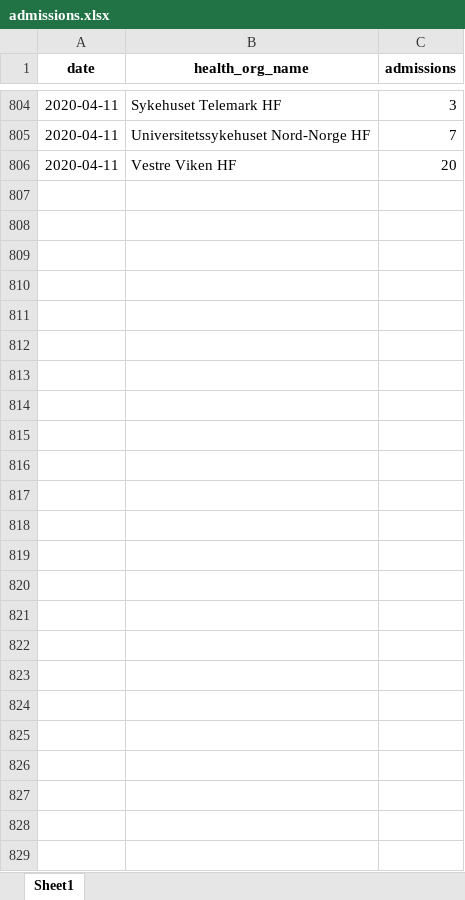
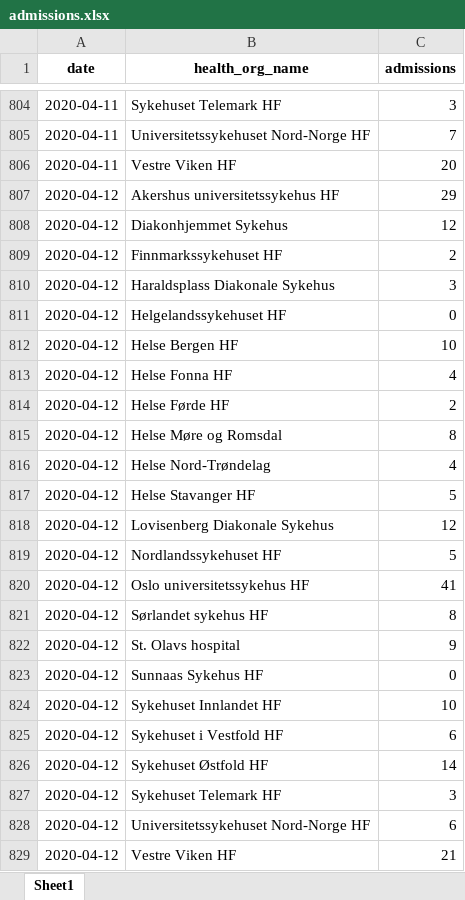
Before and after one commit to thohan88/covid19-nor-data, an Excel workbook: data/02_admissions/admissions.xlsx, sheet Sheet1, drawn as a sheet; only a part is shown, gaps mark what is left out; values as stored, in another font and other column widths than the file's, no borders; the diff names each change by its address in the sheet, - before the commit and + after, or states it on an @@ line.

```diff
--- a/data/02_admissions/admissions.xlsx (sheet Sheet1)
+++ b/data/02_admissions/admissions.xlsx (sheet Sheet1)
+row 807: 2020-04-12 | Akershus universitetssykehus HF | 29
+row 808: 2020-04-12 | Diakonhjemmet Sykehus | 12
+row 809: 2020-04-12 | Finnmarkssykehuset HF | 2
+row 810: 2020-04-12 | Haraldsplass Diakonale Sykehus | 3
+row 811: 2020-04-12 | Helgelandssykehuset HF | 0
+row 812: 2020-04-12 | Helse Bergen HF | 10
+row 813: 2020-04-12 | Helse Fonna HF | 4
+row 814: 2020-04-12 | Helse Førde HF | 2
+row 815: 2020-04-12 | Helse Møre og Romsdal | 8
+row 816: 2020-04-12 | Helse Nord-Trøndelag | 4
+row 817: 2020-04-12 | Helse Stavanger HF | 5
+row 818: 2020-04-12 | Lovisenberg Diakonale Sykehus | 12
+row 819: 2020-04-12 | Nordlandssykehuset HF | 5
+row 820: 2020-04-12 | Oslo universitetssykehus HF | 41
+row 821: 2020-04-12 | Sørlandet sykehus HF | 8
+row 822: 2020-04-12 | St. Olavs hospital | 9
+row 823: 2020-04-12 | Sunnaas Sykehus HF | 0
+row 824: 2020-04-12 | Sykehuset Innlandet HF | 10
+row 825: 2020-04-12 | Sykehuset i Vestfold HF | 6
+row 826: 2020-04-12 | Sykehuset Østfold HF | 14
+row 827: 2020-04-12 | Sykehuset Telemark HF | 3
+row 828: 2020-04-12 | Universitetssykehuset Nord-Norge HF | 6
+row 829: 2020-04-12 | Vestre Viken HF | 21
```
Also changed, not shown: data/01_infected/msis/municipality.xlsx, data/02_admissions/admissions_with_respirators.xlsx, 34 other files.
